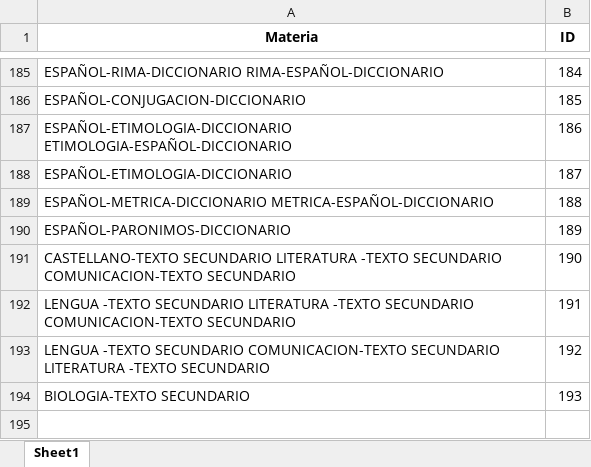
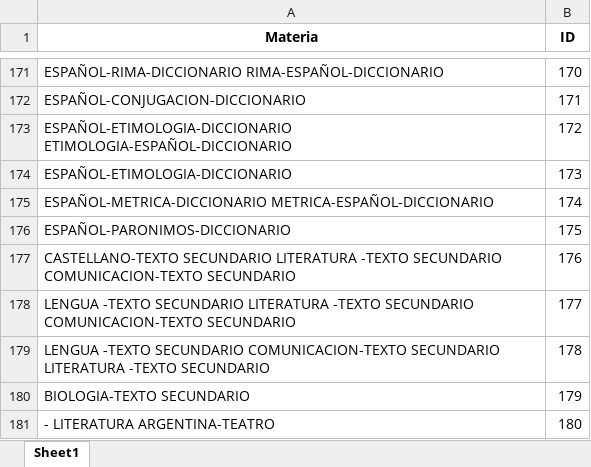
Before and after one commit to codoacodo14/backend, an Excel workbook: subjects_table.xlsx, sheet Sheet1, drawn as a sheet; only a part is shown, gaps mark what is left out; values as stored, in another font and other column widths than the file's, no borders; addresses are those after the commit; the diff covers the shown part only; the diff names each change by its address in the sheet, - before the commit and + after, or states it on an @@ line.

```diff
--- a/subjects_table.xlsx (sheet Sheet1)
+++ b/subjects_table.xlsx (sheet Sheet1)
-B171 (ID): 184
+B171 (ID): 170
-B172 (ID): 185
+B172 (ID): 171
-B173 (ID): 186
+B173 (ID): 172
-B174 (ID): 187
+B174 (ID): 173
-B175 (ID): 188
+B175 (ID): 174
-B176 (ID): 189
+B176 (ID): 175
-B177 (ID): 190
+B177 (ID): 176
-B178 (ID): 191
+B178 (ID): 177
-B179 (ID): 192
+B179 (ID): 178
-B180 (ID): 193
+B180 (ID): 179
+row 181: - LITERATURA ARGENTINA-TEATRO | 180
```
Also changed, not shown: 14 removed rows and 13 edited cells elsewhere in this sheet, author_table.xlsx, editorials_table.xlsx, 9 other files.
